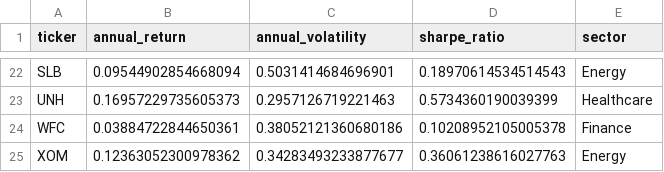
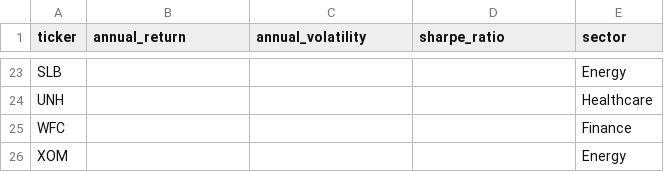
Before and after one commit to auste06/stock-volatility-returns, a CSV file: data/processed/stock_metrics.csv, drawn as a sheet; only a part is shown, gaps mark what is left out; addresses are those after the commit; the diff covers the shown part only; the diff names each change by its address in the sheet, - before the commit and + after, or states it on an @@ line.

```diff
--- a/data/processed/stock_metrics.csv
+++ b/data/processed/stock_metrics.csv
-B23 (annual_return): 0.09544902854668094
+B23 (annual_return): (empty)
-C23 (annual_volatility): 0.5031414684696901
+C23 (annual_volatility): (empty)
-D23 (sharpe_ratio): 0.18970614534514543
+D23 (sharpe_ratio): (empty)
-B24 (annual_return): 0.16957229735605373
+B24 (annual_return): (empty)
-C24 (annual_volatility): 0.2957126719221463
+C24 (annual_volatility): (empty)
-D24 (sharpe_ratio): 0.5734360190039399
+D24 (sharpe_ratio): (empty)
-B25 (annual_return): 0.03884722844650361
+B25 (annual_return): (empty)
-C25 (annual_volatility): 0.38052121360680186
+C25 (annual_volatility): (empty)
-D25 (sharpe_ratio): 0.10208952105005378
+D25 (sharpe_ratio): (empty)
-B26 (annual_return): 0.12363052300978362
+B26 (annual_return): (empty)
-C26 (annual_volatility): 0.34283493233877677
+C26 (annual_volatility): (empty)
-D26 (sharpe_ratio): 0.36061238616027763
+D26 (sharpe_ratio): (empty)
```
Also changed, not shown: 1 added row and 60 edited cells elsewhere in this file, 4 other files.
